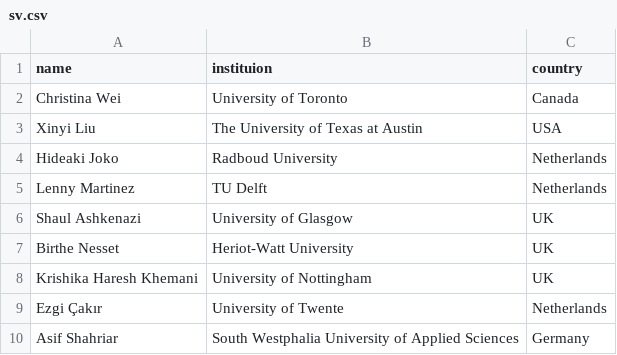
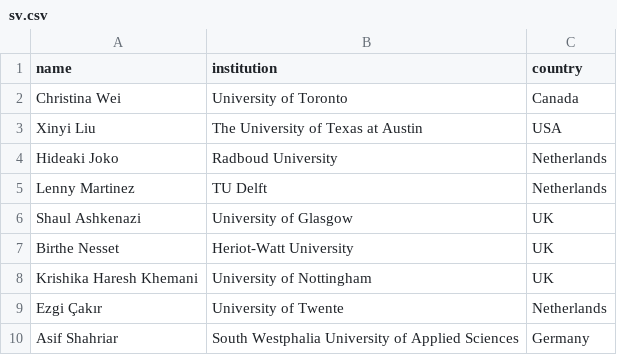
Before and after one commit to acm-cui/website-cui2023, a CSV file: _data/sv.csv, drawn as a sheet.

Commit message:
fix typo

```diff
--- a/_data/sv.csv
+++ b/_data/sv.csv
@@ -1,2 +1,2 @@
-name,instituion,country
+name,institution,country
 Christina Wei,University of Toronto,Canada
```
